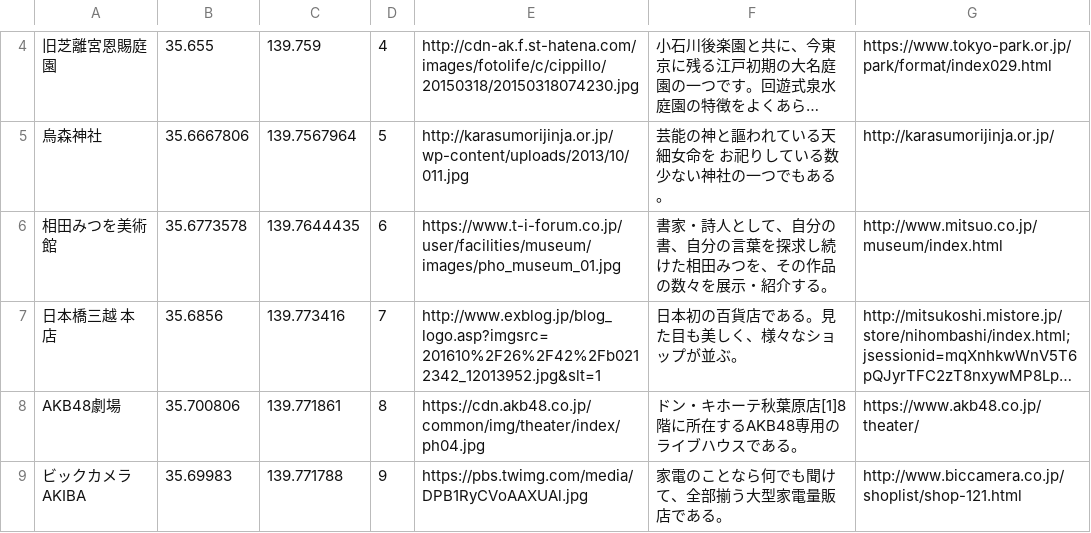
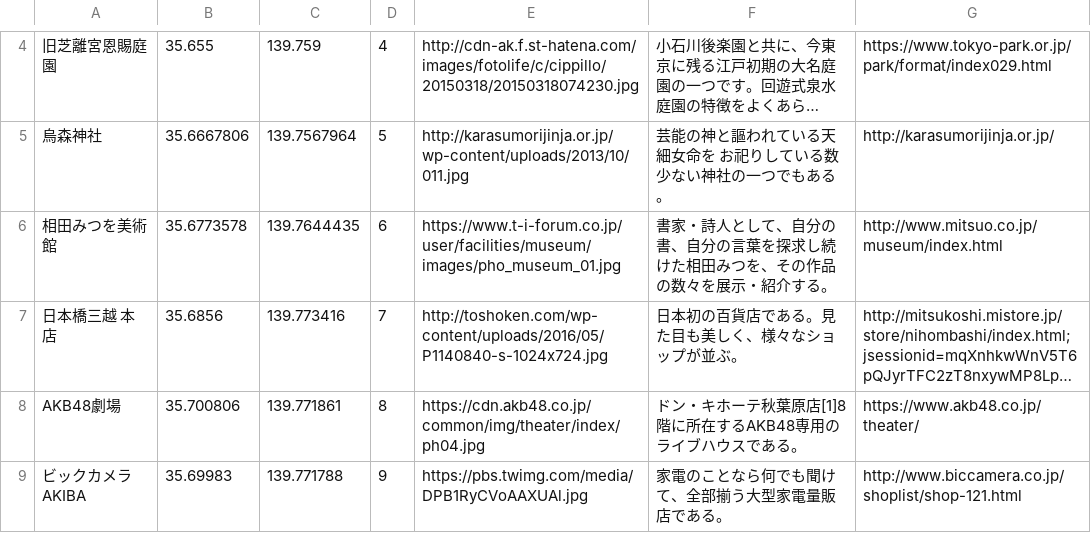
Before and after one commit to TaigaMikami/ODCTokyo, a CSV file: db/tourlist_spot.csv, drawn as a sheet; only a part is shown, gaps mark what is left out; long unchanged cells end in …; the diff names each change by its address in the sheet, - before the commit and + after, or states it on an @@ line.

Commit message:
csvのimage_url不具合修正

```diff
--- a/db/tourlist_spot.csv
+++ b/db/tourlist_spot.csv
-E7: http://www.exblog.jp/blog_logo.asp?imgsrc=201610%2F26%2F42%2Fb0212342_12013952.jpg&slt=1
+E7: http://toshoken.com/wp-content/uploads/2016/05/P1140840-s-1024x724.jpg
```
